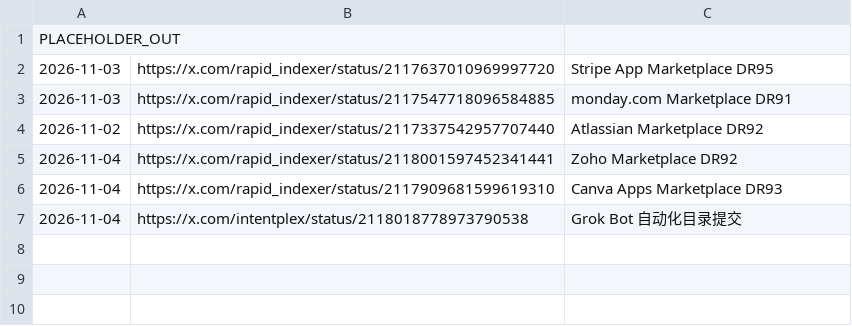
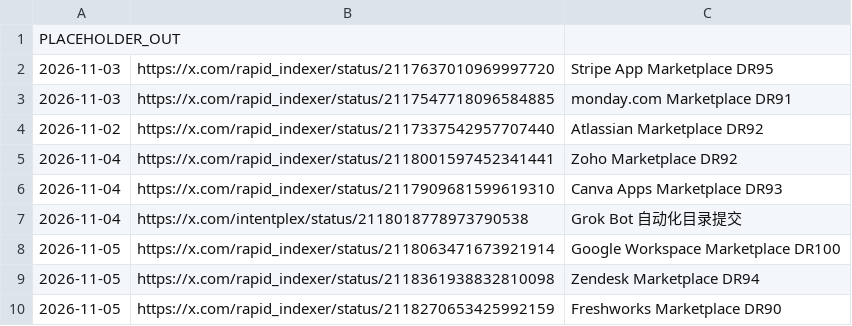
Before and after one commit to PlayGuideLab/xlink777, a CSV file: data/outbound_links.csv, drawn as a sheet; the diff names each change by its address in the sheet, - before the commit and + after, or states it on an @@ line.

Commit message:
feat: add 3 new outbound link posts (Google Workspace, Zendesk, Freshworks Marketplaces)

```diff
--- a/data/outbound_links.csv
+++ b/data/outbound_links.csv
+row 8: 2026-11-05 | https://x.com/rapid_indexer/status/2118063471673921914 | Google Workspace Marketplace DR100
+row 9: 2026-11-05 | https://x.com/rapid_indexer/status/2118361938832810098 | Zendesk Marketplace DR94
+row 10: 2026-11-05 | https://x.com/rapid_indexer/status/2118270653425992159 | Freshworks Marketplace DR90
```
Also changed, not shown: 1 other file.
